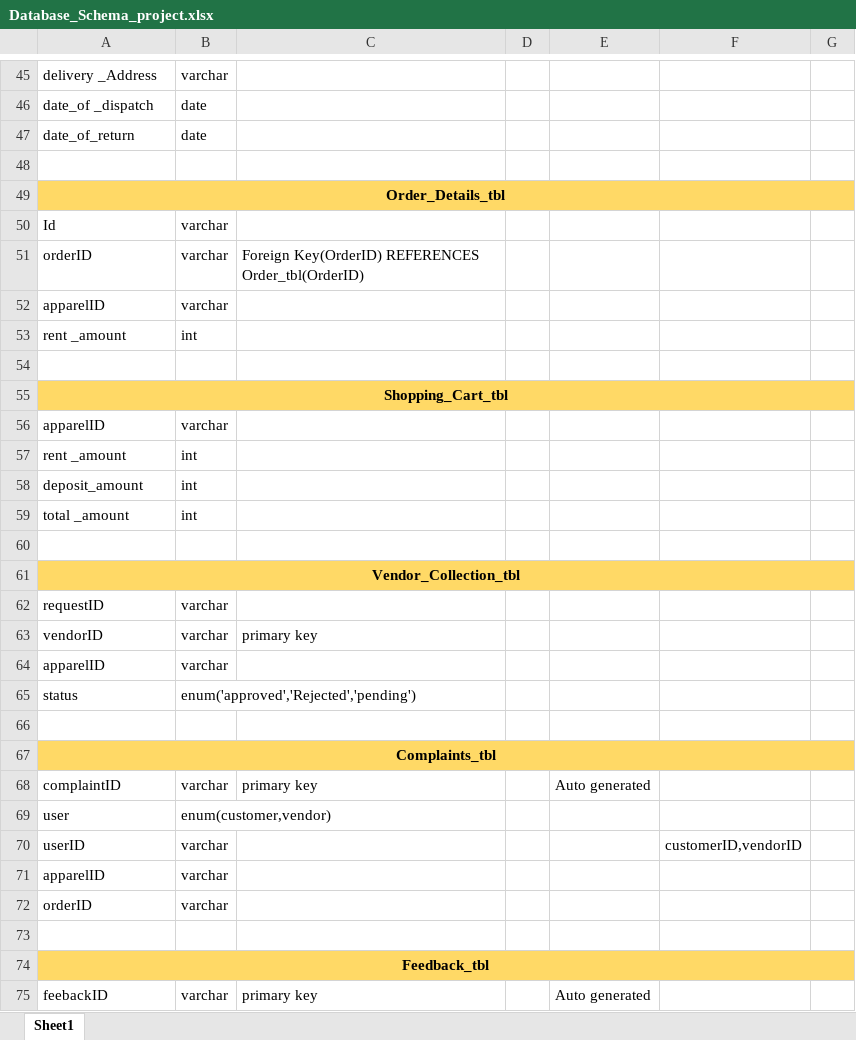
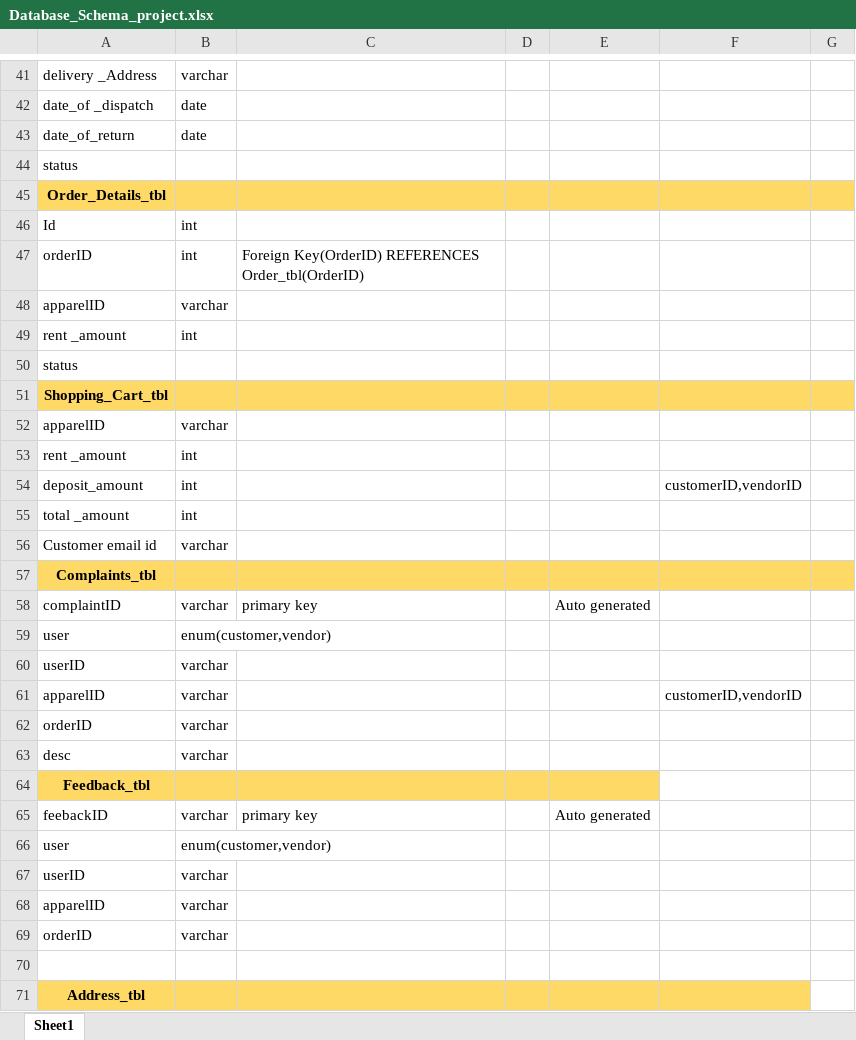
Before and after one commit to aaysha30/Rental-Dress-Management-System, an Excel workbook: Documents/Database_Schema_project.xlsx, sheet Sheet1, drawn as a sheet; only a part is shown, gaps mark what is left out; values as stored, in another font and other column widths than the file's, no borders; removed rows and columns are numbered as before the commit, all else as after; the diff covers the shown part only; the diff names each change by its address in the sheet, - before the commit and + after, or states it on an @@ line.

```diff
--- a/Documents/Database_Schema_project.xlsx (sheet Sheet1)
+++ b/Documents/Database_Schema_project.xlsx (sheet Sheet1)
-A44: (empty)
+A44: status
-A49:G49 merged
-B46:B47: varchar
+B46:B47: int
-A50: (empty)
+A50: status
-A55:G55 merged
-F54: (empty)
+F54: customerID,vendorID
-row 60: (empty)
-row 61: Vendor_Collection_tbl
-A56: requestID
+A56: Customer email id
-row 63: vendorID | varchar | primary key
-row 64: apparelID | varchar
-row 65: status | enum('approved','Rejected','pending')
-row 66: (empty)
-A67:G67 merged
-F60: customerID,vendorID
+F60: (empty)
+row 61: apparelID | varchar |  |  |  | customerID,vendorID
@@ row 79 moved to row 62: orderID @@
@@ row 33 moved to row 63: desc @@
+row 64: Feedback_tbl
@@ row 75 moved to row 65: feebackID @@
@@ row 76 moved to row 66: user @@
+row 67: userID | varchar
-A71: Feedback_tbl
+A71: Address_tbl
-A74:G74 merged
-G71 fill: #FFD966
+G71 fill: none
```
Also changed, not shown: 15 added rows, 14 removed rows, 18 edited cells, cell formats and merged cells elsewhere in this sheet.
